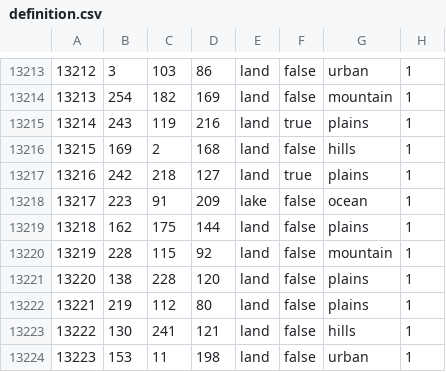
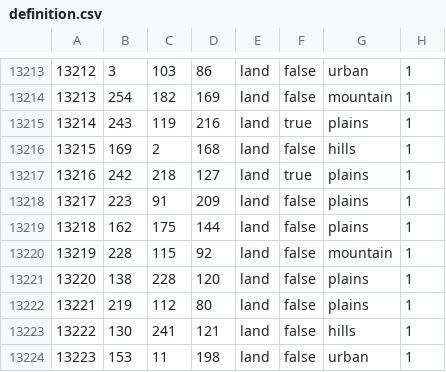
Before and after one commit to schloky/mmwater, a CSV file: map/definition.csv, drawn as a sheet; only a part is shown, gaps mark what is left out.

Commit message:
bruh

```diff
--- a/map/definition.csv
+++ b/map/definition.csv
@@ -13217,3 +13217,3 @@
 13216;242;218;127;land;true;plains;1
-13217;223;91;209;lake;false;ocean;1
+13217;223;91;209;land;false;plains;1
 13218;162;175;144;land;false;plains;1
```
